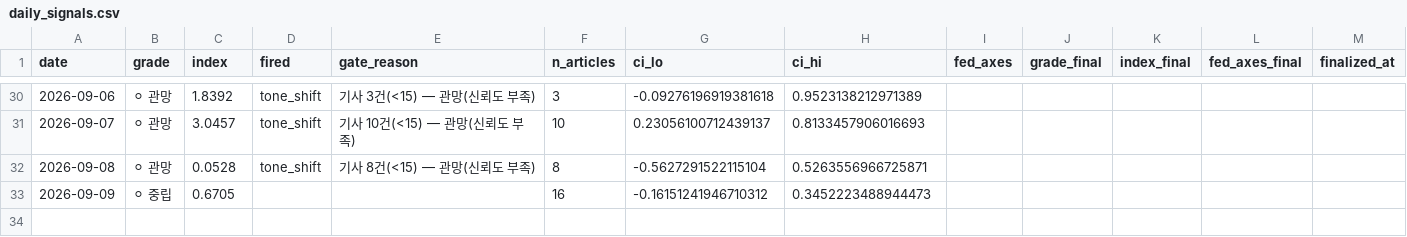
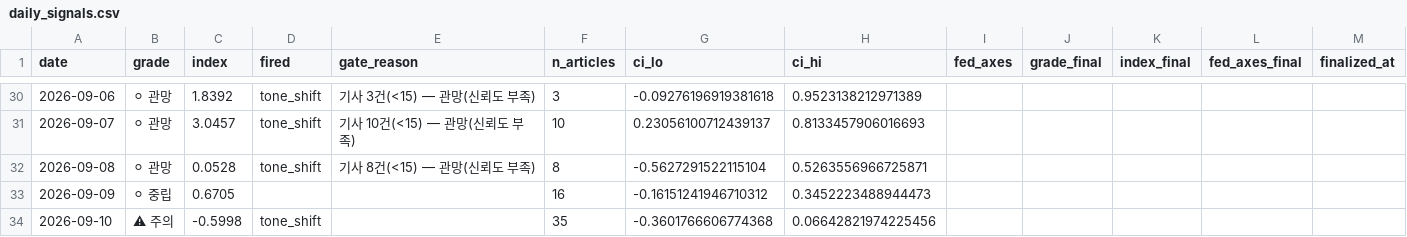
Before and after one commit to 2026-AICP/fomc-sentiment-agents, a CSV file: outputs/daily_signals.csv, drawn as a sheet; only a part is shown, gaps mark what is left out; the diff names each change by its address in the sheet, - before the commit and + after, or states it on an @@ line.

```diff
--- a/outputs/daily_signals.csv
+++ b/outputs/daily_signals.csv
+row 34: 2026-09-10 | ⚠ 주의 | -0.5998 | tone_shift |  | 35 | -0.3601766606774368 | 0.06642821974225456
```
Also changed, not shown: outputs/daily_headline.csv, outputs/news_index_live.csv, 11 other files.
